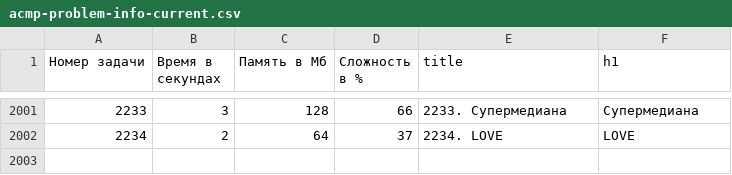
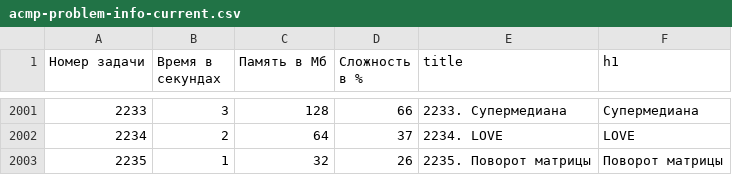
Before and after one commit to BorisMenshikov/acmp-problem-complexity-data, a CSV file: acmp-problem-info-current.csv, drawn as a sheet; only a part is shown, gaps mark what is left out.

```diff
--- a/acmp-problem-info-current.csv
+++ b/acmp-problem-info-current.csv
@@ -2002 +2002,2 @@
 2234,2,64,37,2234. LOVE,LOVE
+2235,1,32,26,2235. Поворот матрицы,Поворот матрицы
```
Also changed, not shown: acmp-problem-complexity-current.csv, 1 other file.
